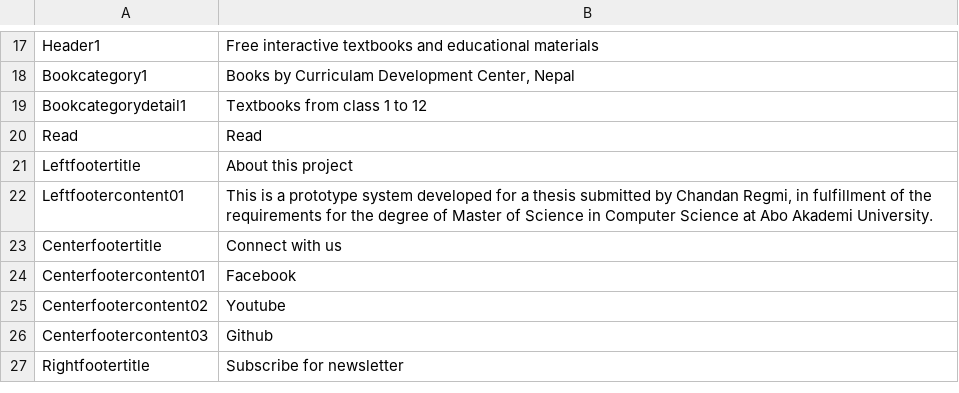
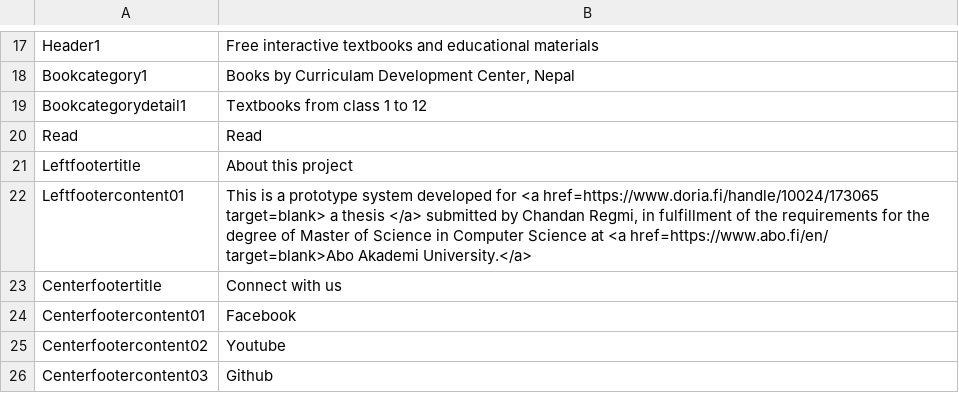
Before and after one commit to cregmi/etextbook, a CSV file: EtextbookSystem/l10n/indexdata_en.csv, drawn as a sheet; only a part is shown, gaps mark what is left out; the shorter side is filled out with more unchanged rows.

Commit message:
Update indexdata_en.csv

```diff
--- a/EtextbookSystem/l10n/indexdata_en.csv
+++ b/EtextbookSystem/l10n/indexdata_en.csv
@@ -21,3 +21,3 @@
 "Leftfootertitle","About this project"
-"Leftfootercontent01","This is a prototype system developed for a thesis submitted by Chandan Regmi, in fulfillment of the requirements  for the degree of Master of Science in Computer Science at Abo Akademi University."
+"Leftfootercontent01","This is a prototype system developed for <a href=https://www.doria.fi/handle/10024/173065 target=blank> a thesis </a> submitted by Chandan Regmi, in fulfillment of the requirements  for the degree of Master of Science in Computer Science at <a href=https://www.abo.fi/en/ target=blank>Abo Akademi University.</a>"
 "Centerfootertitle","Connect with us"
```
